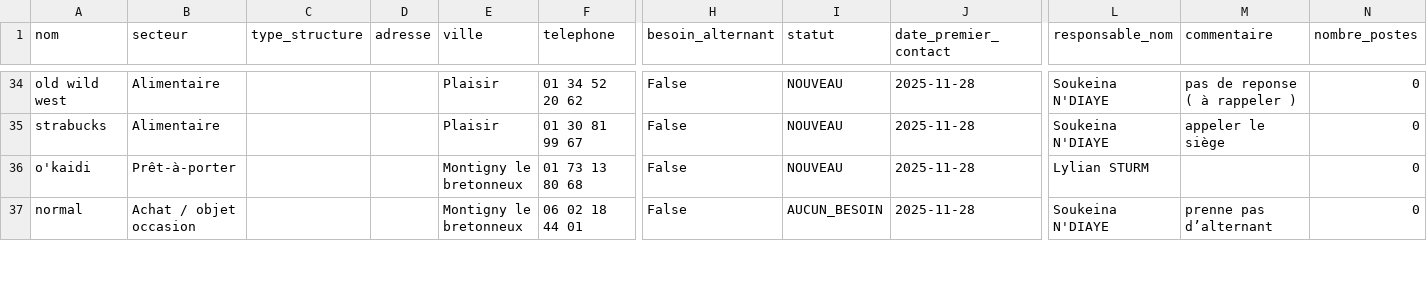
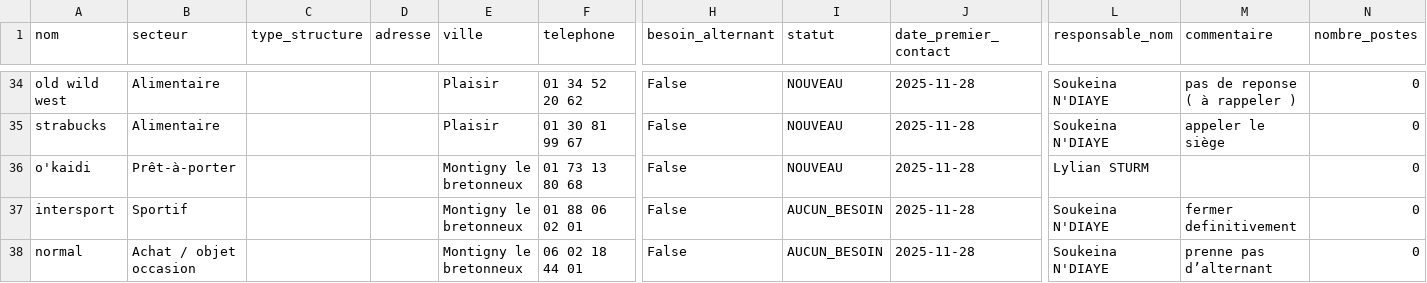
Before and after one commit to flaviochrtn/avensia-crm, a CSV file: data/clean/entreprises_clean.csv, drawn as a sheet; only a part is shown, gaps mark what is left out; rows hold the shown columns only; the diff covers the shown part only; the diff names each change by its address in the sheet, - before the commit and + after, or states it on an @@ line.

```diff
--- a/data/clean/entreprises_clean.csv
+++ b/data/clean/entreprises_clean.csv
+row 37: intersport | Sportif |  |  | Montigny le bretonneux | 01 88 06 02 01 | False | AUCUN_BESOIN | 2025-11-28 | Soukeina N'DIAYE | fermer definitivement | 0
```
Also changed, not shown: 10 added rows, 1 removed row and 4 edited cells elsewhere in this file, data/clean/contacts_entreprise_clean.csv, 4 other files.
